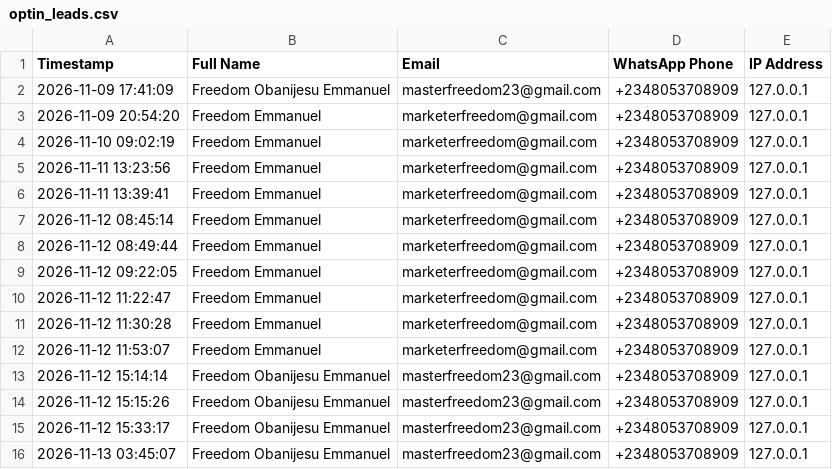
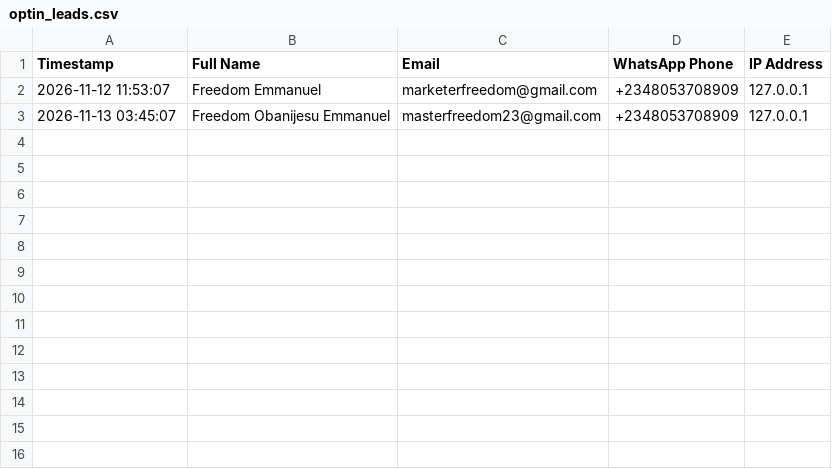
Before and after one commit to Freedomoba/newton-academy, a CSV file: data/optin_leads.csv, drawn as a sheet; the diff names each change by its address in the sheet, - before the commit and + after, or states it on an @@ line.

```diff
--- a/data/optin_leads.csv
+++ b/data/optin_leads.csv
-row 2: 2026-11-09 17:41:09 | Freedom Obanijesu Emmanuel | masterfreedom23@gmail.com | +2348053708909 | 127.0.0.1
-row 3: 2026-11-09 20:54:20 | Freedom Emmanuel | marketerfreedom@gmail.com | +2348053708909 | 127.0.0.1
-row 4: 2026-11-10 09:02:19 | Freedom Emmanuel | marketerfreedom@gmail.com | +2348053708909 | 127.0.0.1
-row 5: 2026-11-11 13:23:56 | Freedom Emmanuel | marketerfreedom@gmail.com | +2348053708909 | 127.0.0.1
-row 6: 2026-11-11 13:39:41 | Freedom Emmanuel | marketerfreedom@gmail.com | +2348053708909 | 127.0.0.1
-row 7: 2026-11-12 08:45:14 | Freedom Emmanuel | marketerfreedom@gmail.com | +2348053708909 | 127.0.0.1
-row 8: 2026-11-12 08:49:44 | Freedom Emmanuel | marketerfreedom@gmail.com | +2348053708909 | 127.0.0.1
-row 9: 2026-11-12 09:22:05 | Freedom Emmanuel | marketerfreedom@gmail.com | +2348053708909 | 127.0.0.1
-row 10: 2026-11-12 11:22:47 | Freedom Emmanuel | marketerfreedom@gmail.com | +2348053708909 | 127.0.0.1
-row 11: 2026-11-12 11:30:28 | Freedom Emmanuel | marketerfreedom@gmail.com | +2348053708909 | 127.0.0.1
-row 13: 2026-11-12 15:14:14 | Freedom Obanijesu Emmanuel | masterfreedom23@gmail.com | +2348053708909 | 127.0.0.1
-row 14: 2026-11-12 15:15:26 | Freedom Obanijesu Emmanuel | masterfreedom23@gmail.com | +2348053708909 | 127.0.0.1
-row 15: 2026-11-12 15:33:17 | Freedom Obanijesu Emmanuel | masterfreedom23@gmail.com | +2348053708909 | 127.0.0.1
```
Also changed, not shown: data/scholarship_applications.csv, 5 other files.
